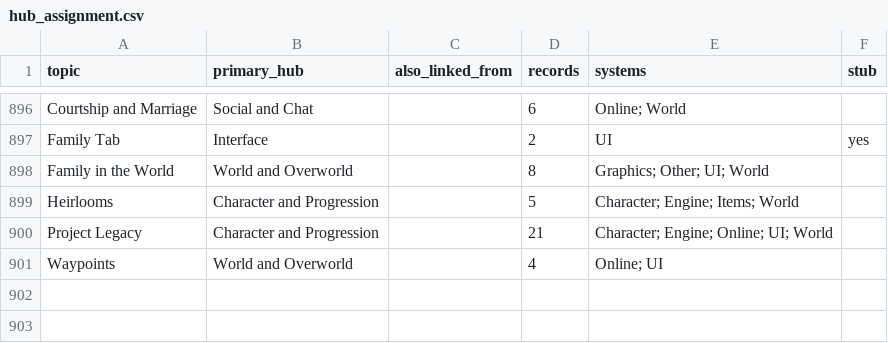
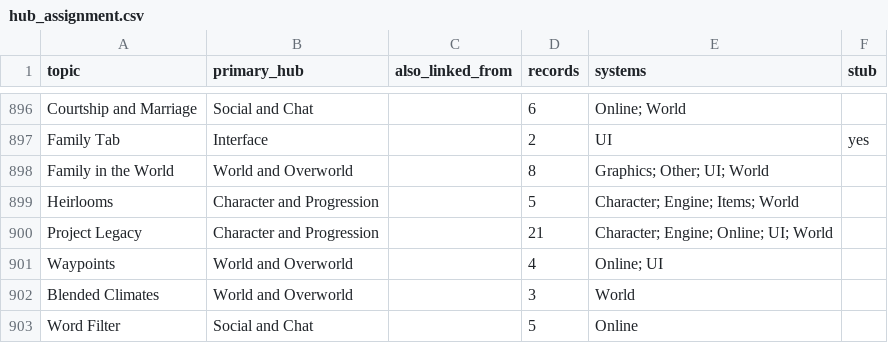
Before and after one commit to SylviaBun/udfop, a CSV file: data/hub_assignment.csv, drawn as a sheet; only a part is shown, gaps mark what is left out; the diff names each change by its address in the sheet, - before the commit and + after, or states it on an @@ line.

```diff
--- a/data/hub_assignment.csv
+++ b/data/hub_assignment.csv
+row 902: Blended Climates | World and Overworld |  | 3 | World
+row 903: Word Filter | Social and Chat |  | 5 | Online
```
Also changed, not shown: 5 other files.
